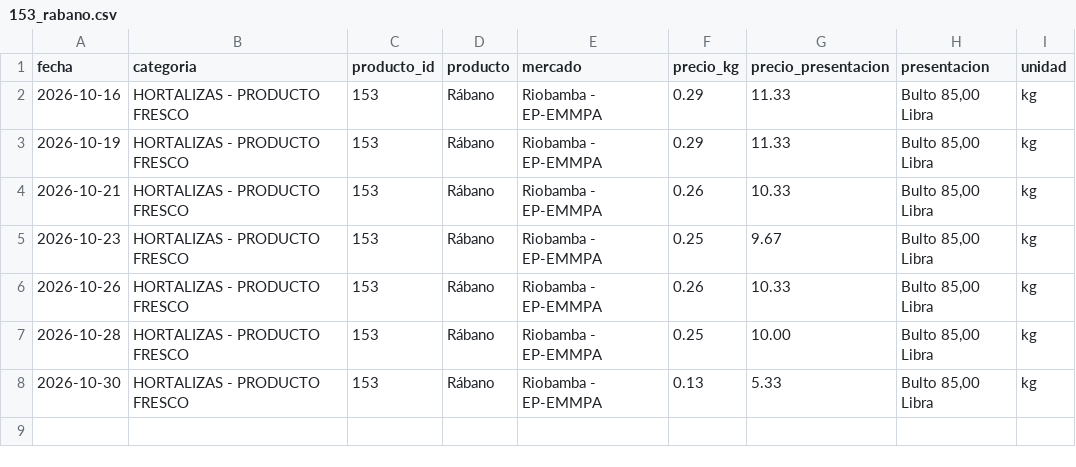
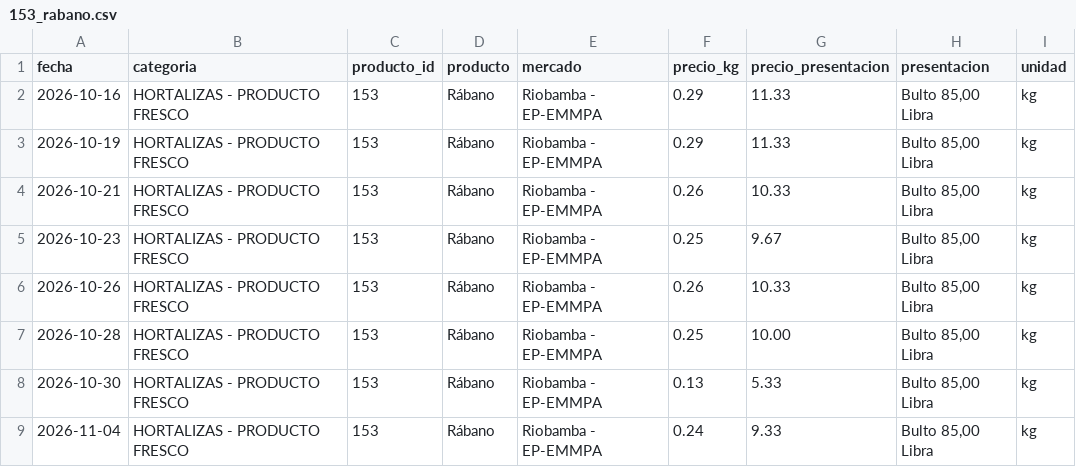
Before and after one commit to alexeperez/precios-agro-ecuador, a CSV file: datos/historico/productos/153_rabano.csv, drawn as a sheet.

```diff
--- a/datos/historico/productos/153_rabano.csv
+++ b/datos/historico/productos/153_rabano.csv
@@ -8 +8,2 @@
 2026-10-30,HORTALIZAS - PRODUCTO FRESCO,153,Rábano,Riobamba - EP-EMMPA,0.13,5.33,"Bulto 85,00 Libra",kg
+2026-11-04,HORTALIZAS - PRODUCTO FRESCO,153,Rábano,Riobamba - EP-EMMPA,0.24,9.33,"Bulto 85,00 Libra",kg
```
Also changed, not shown: datos/historico/productos/134_cebolla_colorada_nacional_seca.csv, datos/historico/productos/138_brocoli.csv, 22 other files.
